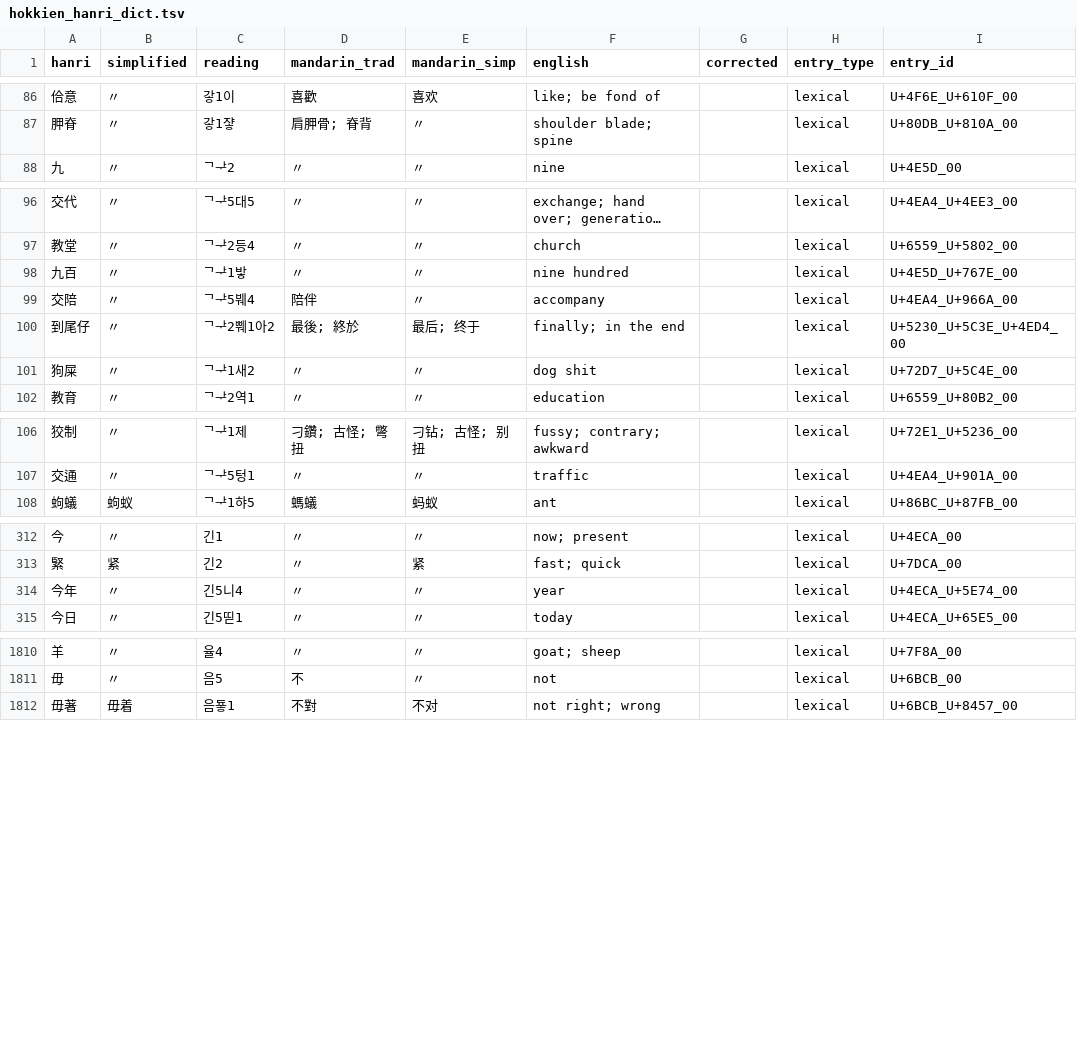
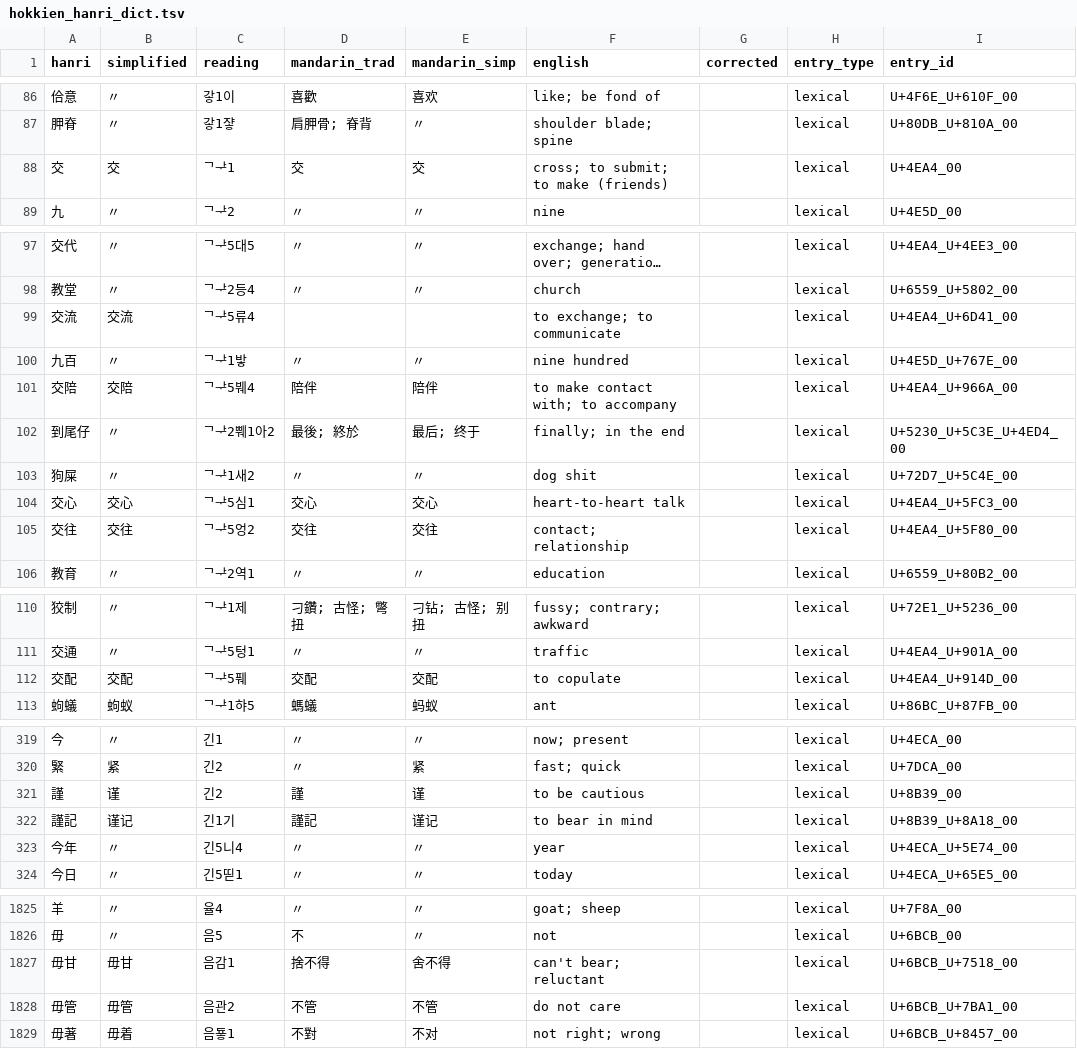
Before and after one commit to thehokkienlang/thehokkienlang.github.io, a TSV file: data/hokkien_hanri_dict.tsv, drawn as a sheet; only a part is shown, gaps mark what is left out; long unchanged cells end in …; the diff covers the shown part only.

```diff
--- a/data/hokkien_hanri_dict.tsv
+++ b/data/hokkien_hanri_dict.tsv
@@ -87,2 +87,3 @@ hanri	simplified	reading	mandarin_trad	mandarin_simp	english	corrected	entry_typ
 胛脊	〃	갛1쟣	肩胛骨; 脊背	〃	shoulder blade; spine		lexical	U+80DB_U+810A_00
+交	交	ᄀᅷ1	交	交	cross; to submit; to make (friends)		lexical	U+4EA4_00
 九	〃	ᄀᅷ2	〃	〃	nine		lexical	U+4E5D_00
@@ -97,6 +98,9 @@ hanri	simplified	reading	mandarin_trad	mandarin_simp	english	corrected	entry_typ
 教堂	〃	ᄀᅷ2등4	〃	〃	church		lexical	U+6559_U+5802_00
+交流	交流	ᄀᅷ5류4			to exchange; to communicate		lexical	U+4EA4_U+6D41_00
 九百	〃	ᄀᅷ1밯	〃	〃	nine hundred		lexical	U+4E5D_U+767E_00
-交陪	〃	ᄀᅷ5붸4	陪伴	〃	accompany		lexical	U+4EA4_U+966A_00
+交陪	交陪	ᄀᅷ5붸4	陪伴	陪伴	to make contact with; to accompany		lexical	U+4EA4_U+966A_00
 到尾仔	〃	ᄀᅷ2쀄1아2	最後; 終於	最后; 终于	finally; in the end		lexical	U+5230_U+5C3E_U+4ED4_00
 狗屎	〃	ᄀᅷ1새2	〃	〃	dog shit		lexical	U+72D7_U+5C4E_00
+交心	交心	ᄀᅷ5심1	交心	交心	heart-to-heart talk		lexical	U+4EA4_U+5FC3_00
+交往	交往	ᄀᅷ5엉2	交往	交往	contact; relationship		lexical	U+4EA4_U+5F80_00
 教育	〃	ᄀᅷ2역1	〃	〃	education		lexical	U+6559_U+80B2_00
@@ -107,2 +111,3 @@ hanri	simplified	reading	mandarin_trad	mandarin_simp	english	corrected	entry_typ
 交通	〃	ᄀᅷ5텅1	〃	〃	traffic		lexical	U+4EA4_U+901A_00
+交配	交配	ᄀᅷ5풰	交配	交配	to copulate		lexical	U+4EA4_U+914D_00
 蚼蟻	蚼蚁	ᄀᅷ1햐5	螞蟻	蚂蚁	ant		lexical	U+86BC_U+87FB_00
@@ -313,2 +320,4 @@ hanri	simplified	reading	mandarin_trad	mandarin_simp	english	corrected	entry_typ
 緊	紧	긴2	〃	紧	fast; quick		lexical	U+7DCA_00
+謹	谨	긴2	謹	谨	to be cautious		lexical	U+8B39_00
+謹記	谨记	긴1기	謹記	谨记	to bear in mind		lexical	U+8B39_U+8A18_00
 今年	〃	긴5니4	〃	〃	year		lexical	U+4ECA_U+5E74_00
@@ -1811,2 +1826,4 @@ hanri	simplified	reading	mandarin_trad	mandarin_simp	english	corrected	entry_typ
 毋	〃	음5	不	〃	not		lexical	U+6BCB_00
+毋甘	毋甘	음감1	捨不得	舍不得	can't bear; reluctant		lexical	U+6BCB_U+7518_00
+毋管	毋管	음관2	不管	不管	do not care		lexical	U+6BCB_U+7BA1_00
 毋著	毋着	음둏1	不對	不对	not right; wrong		lexical	U+6BCB_U+8457_00
```
Also changed, not shown: 13 added rows elsewhere in this file, data/dictionary_entry_id_registry.tsv, 17 other files.
